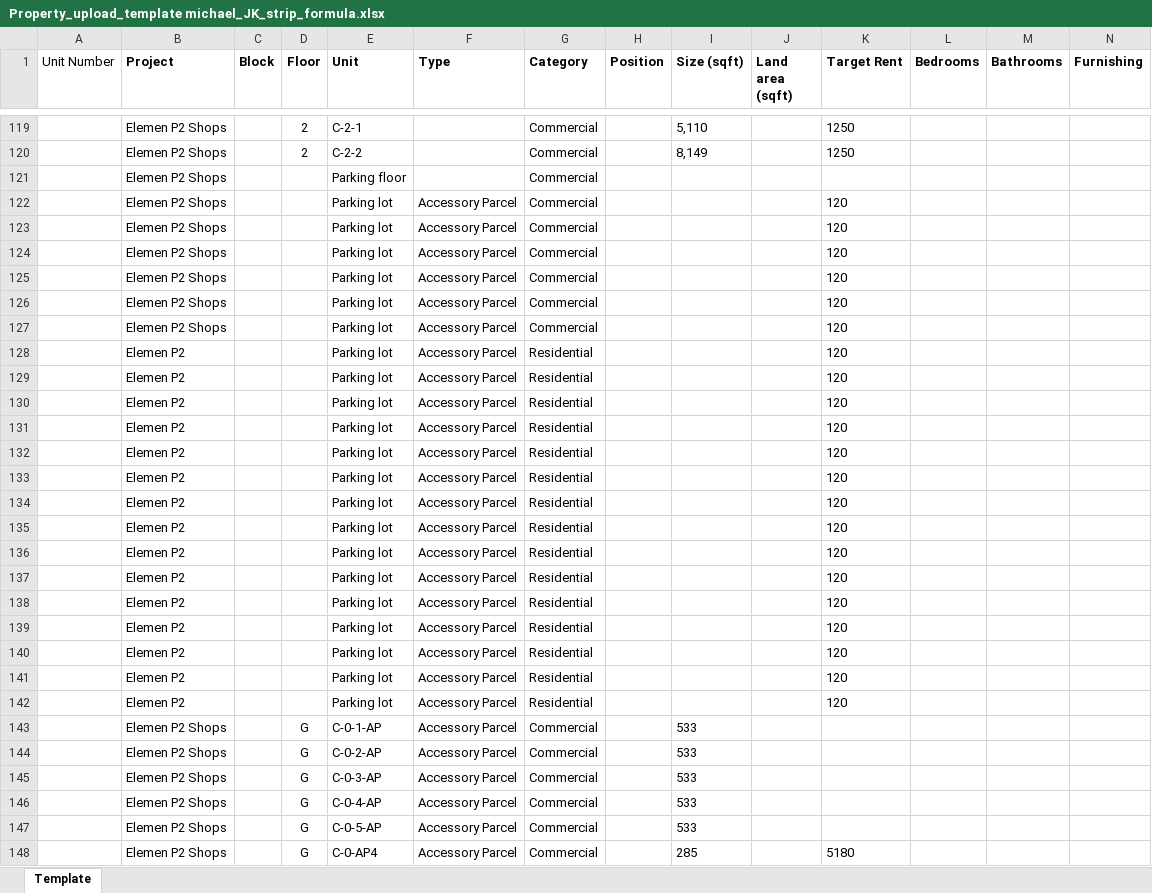
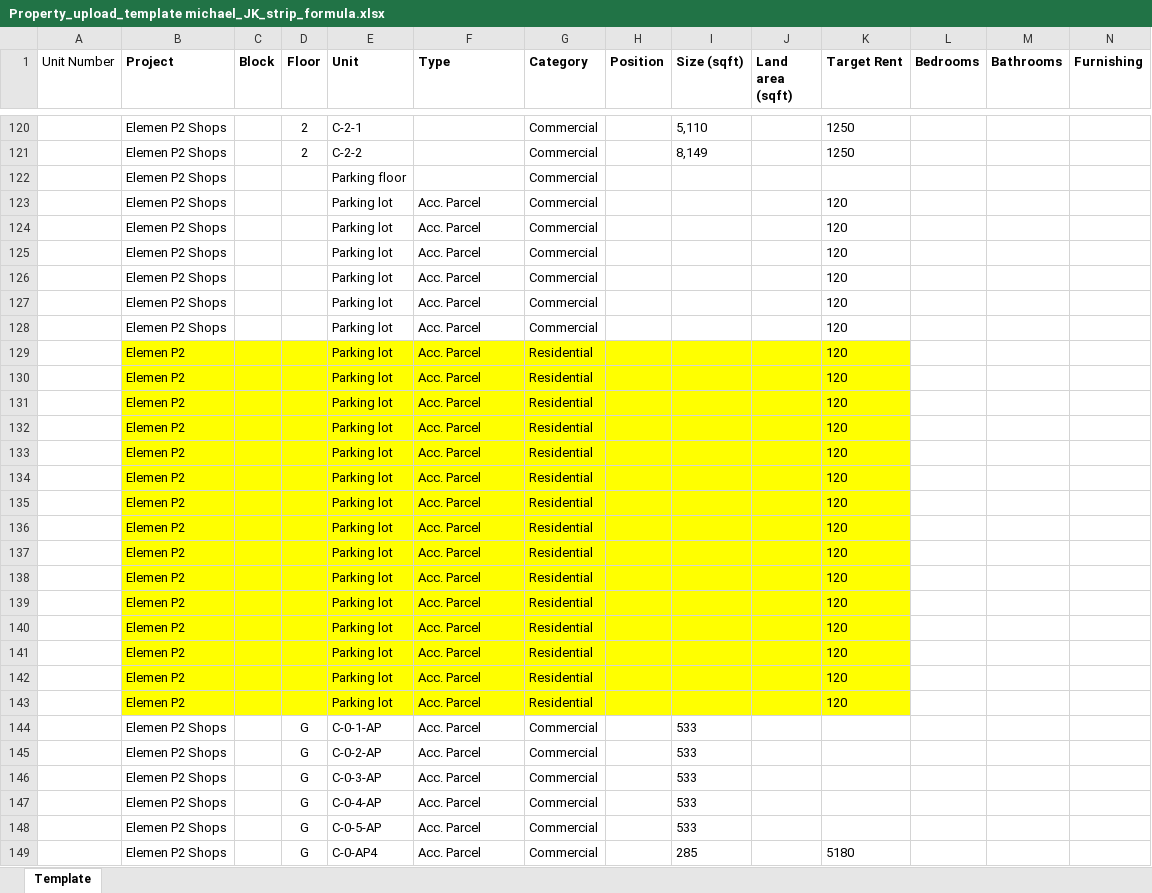
Before and after one commit to juliusdx/sina_rental_system, an Excel workbook: templates/Property_upload_template michael_JK_strip_formula.xlsx, sheet Template, drawn as a sheet; only a part is shown, gaps mark what is left out; values as stored, in another font and other column widths than the file's, no borders; addresses are those after the commit; the diff covers the shown part only; the diff names each change by its address in the sheet, - before the commit and + after, or states it on an @@ line.

```diff
--- a/templates/Property_upload_template michael_JK_strip_formula.xlsx (sheet Template)
+++ b/templates/Property_upload_template michael_JK_strip_formula.xlsx (sheet Template)
-F123:F149 (Type): Accessory Parcel
+F123:F149 (Type): Acc. Parcel
-B129:K143 fill: none
+B129:K143 fill: #FFFF00
```
Also changed, not shown: 4 added rows, 167 edited cells and cell formats elsewhere in this sheet, templates/Property_upload_template michael.xlsx, templates/rental_source_template(strip formula).xlsx, 34 other files.
